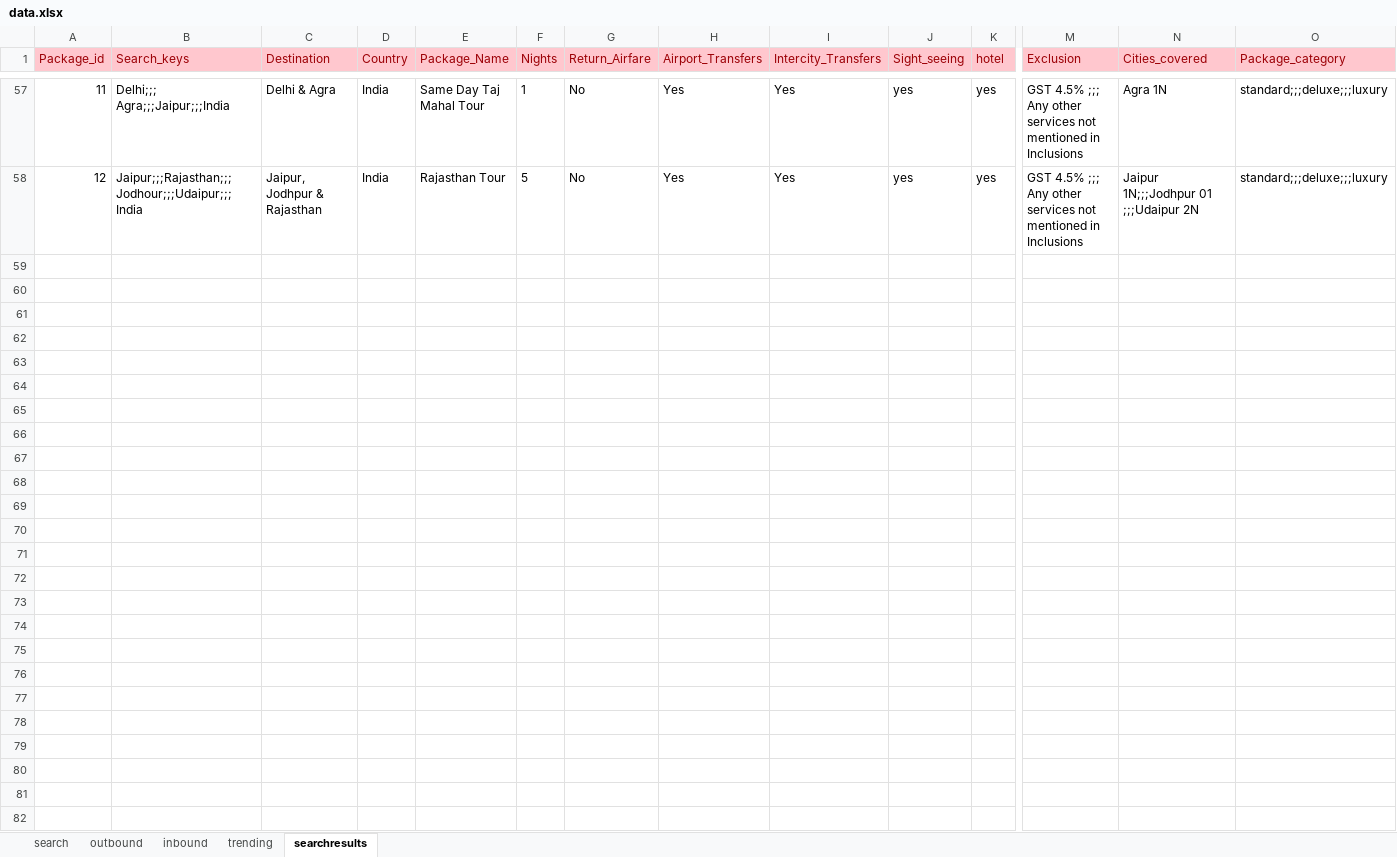
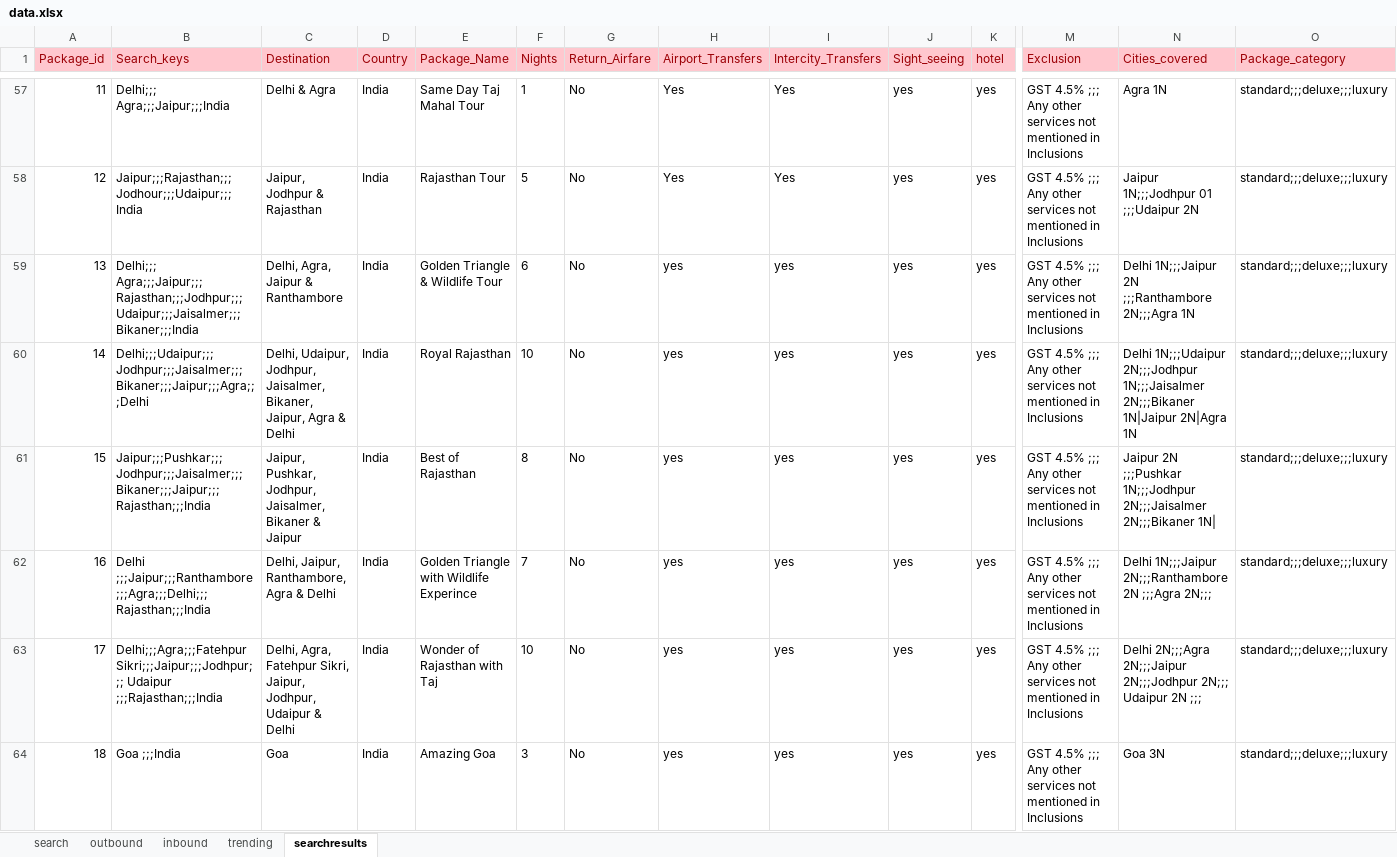
Before and after one commit to raunak1023/goTripcy, an Excel workbook: goTripcyContent/resources/excel/data.xlsx, sheet searchresults, drawn as a sheet; only a part is shown, gaps mark what is left out; values as stored, in another font and other column widths than the file's, no borders; rows hold the shown columns only; the diff covers the shown part only; the diff names each change by its address in the sheet, - before the commit and + after, or states it on an @@ line.

Commit message:
data base chnages

```diff
--- a/goTripcyContent/resources/excel/data.xlsx (sheet searchresults)
+++ b/goTripcyContent/resources/excel/data.xlsx (sheet searchresults)
+row 59: 13 | Delhi;;; Agra;;;Jaipur;;;Rajasthan;;;Jodhpur;;;Udaipur;;;Jaisalmer;;;Bikaner;;;India | Delhi, Agra, Jaipur & Ranthambore | India | Golden Triangle & Wildlife Tour | 6 | No | yes | yes | yes | yes | GST 4.5% ;;; Any other services not mentioned in Inclusions | Delhi 1N;;;Jaipur 2N ;;;Ranthambore 2N;;;Agra 1N | standard;;;deluxe;;;luxury
+row 60: 14 | Delhi;;;Udaipur;;;Jodhpur;;;Jaisalmer;;;Bikaner;;;Jaipur;;;Agra;;;Delhi | Delhi, Udaipur, Jodhpur, Jaisalmer, Bikaner, Jaipur, Agra & Delhi | India | Royal Rajasthan | 10 | No | yes | yes | yes | yes | GST 4.5% ;;; Any other services not mentioned in Inclusions | Delhi 1N;;;Udaipur 2N;;;Jodhpur 1N;;;Jaisalmer 2N;;;Bikaner 1N|Jaipur 2N|Agra 1N | standard;;;deluxe;;;luxury
+row 61: 15 | Jaipur;;;Pushkar;;;Jodhpur;;;Jaisalmer;;;Bikaner;;;Jaipur;;;Rajasthan;;;India | Jaipur, Pushkar, Jodhpur, Jaisalmer, Bikaner & Jaipur | India | Best of Rajasthan | 8 | No | yes | yes | yes | yes | GST 4.5% ;;; Any other services not mentioned in Inclusions | Jaipur 2N ;;;Pushkar 1N;;;Jodhpur 2N;;;Jaisalmer 2N;;;Bikaner 1N| | standard;;;deluxe;;;luxury
+row 62: 16 | Delhi ;;;Jaipur;;;Ranthambore ;;;Agra;;;Delhi;;;Rajasthan;;;India | Delhi, Jaipur, Ranthambore, Agra & Delhi | India | Golden Triangle with Wildlife Experince | 7 | No | yes | yes | yes | yes | GST 4.5% ;;; Any other services not mentioned in Inclusions | Delhi 1N;;;Jaipur 2N;;;Ranthambore 2N ;;;Agra 2N;;; | standard;;;deluxe;;;luxury
+row 63: 17 | Delhi;;;Agra;;;Fatehpur Sikri;;;Jaipur;;;Jodhpur;;; Udaipur ;;;Rajasthan;;;India | Delhi, Agra, Fatehpur Sikri, Jaipur, Jodhpur, Udaipur & Delhi | India | Wonder of Rajasthan with Taj | 10 | No | yes | yes | yes | yes | GST 4.5% ;;; Any other services not mentioned in Inclusions | Delhi 2N;;;Agra 2N;;;Jaipur 2N;;;Jodhpur 2N;;; Udaipur 2N ;;; | standard;;;deluxe;;;luxury
+row 64: 18 | Goa ;;;India | Goa | India | Amazing Goa | 3 | No | yes | yes | yes | yes | GST 4.5% ;;; Any other services not mentioned in Inclusions | Goa 3N | standard;;;deluxe;;;luxury
```
Also changed, not shown: 5 added rows and 28 edited cells elsewhere in this sheet, sheet search, 2 other files.
